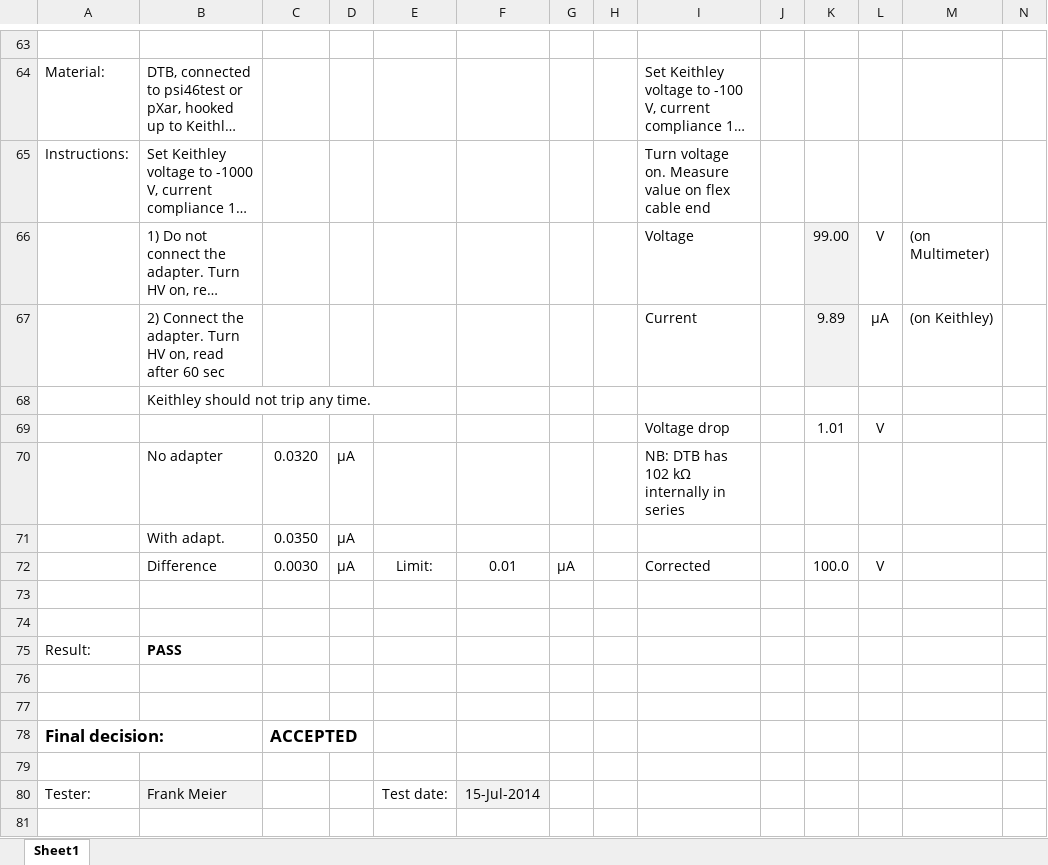
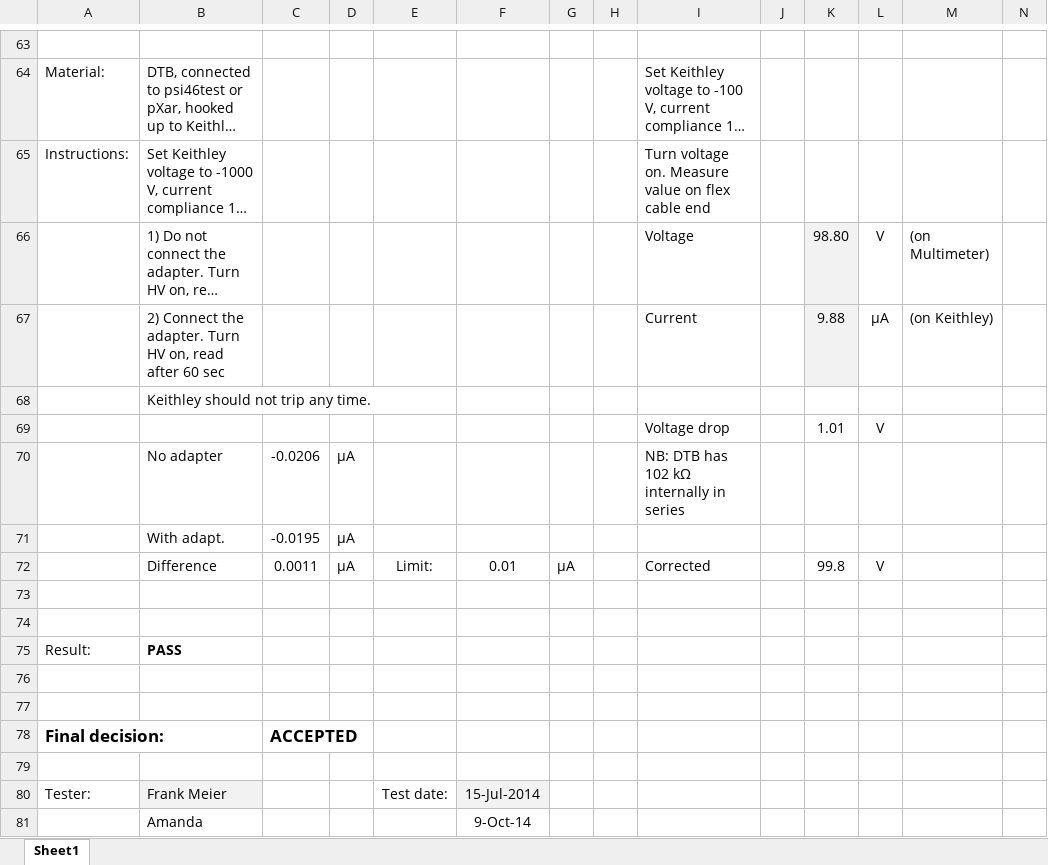
Before and after one commit to jsiado/DTB2FPixModuleAdapter, an Excel workbook: 14.xlsx, sheet Sheet1, drawn as a sheet; only a part is shown, gaps mark what is left out; long unchanged cells end in …; values as stored, in another font and other column widths than the file's, no borders; conditional formats not drawn; rows hold the shown columns only; the diff names each change by its address in the sheet, - before the commit and + after, or states it on an @@ line.

```diff
--- a/14.xlsx (sheet Sheet1)
+++ b/14.xlsx (sheet Sheet1)
-K66: 99.00
+K66: 98.80
-K67: 9.89
+K67: 9.88
-C70: 0.0320
+C70: -0.0206
-C71: 0.0350
+C71: -0.0195
-C72: 0.0030
+C72: 0.0011
-K72: 100.0
+K72: 99.8
+row 81:  | Amanda |  |  |  | 9-Oct-14
```
Also changed, not shown: 11.xlsx.
